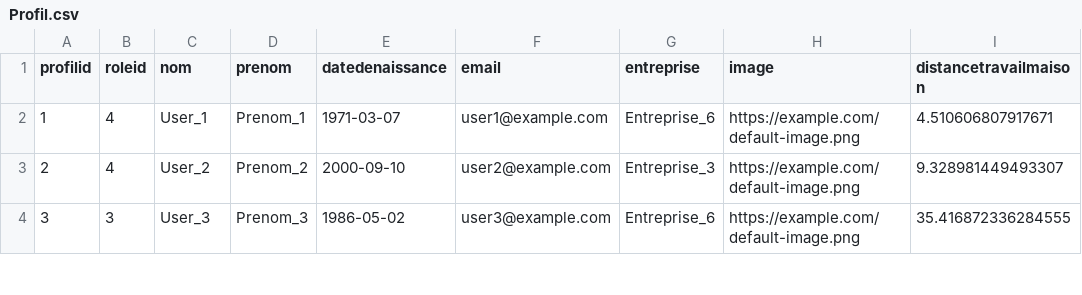
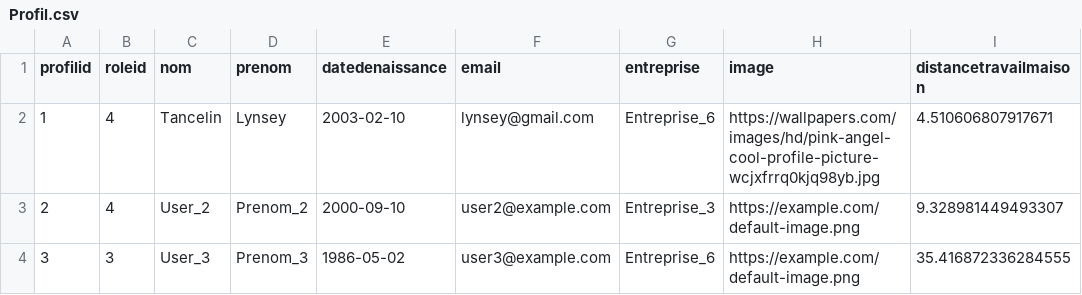
Before and after one commit to Shiro971/ClashOfRSE, a CSV file: public/data/Profil.csv, drawn as a sheet; only a part is shown.

```diff
--- a/public/data/Profil.csv
+++ b/public/data/Profil.csv
@@ -1,3 +1,3 @@
 profilid,roleid,nom,prenom,datedenaissance,email,entreprise,image,distancetravailmaison
-1,4,User_1,Prenom_1,1971-03-07,user1@example.com,Entreprise_6,https://example.com/default-image.png,4.510606807917671
+1,4,Tancelin,Lynsey,2003-02-10,lynsey@gmail.com,Entreprise_6,https://wallpapers.com/images/hd/pink-angel-cool-profile-picture-wcjxfrrq0kjq98yb.jpg,4.510606807917671
 2,4,User_2,Prenom_2,2000-09-10,user2@example.com,Entreprise_3,https://example.com/default-image.png,9.328981449493307
```
Also changed, not shown: 15 other files.
